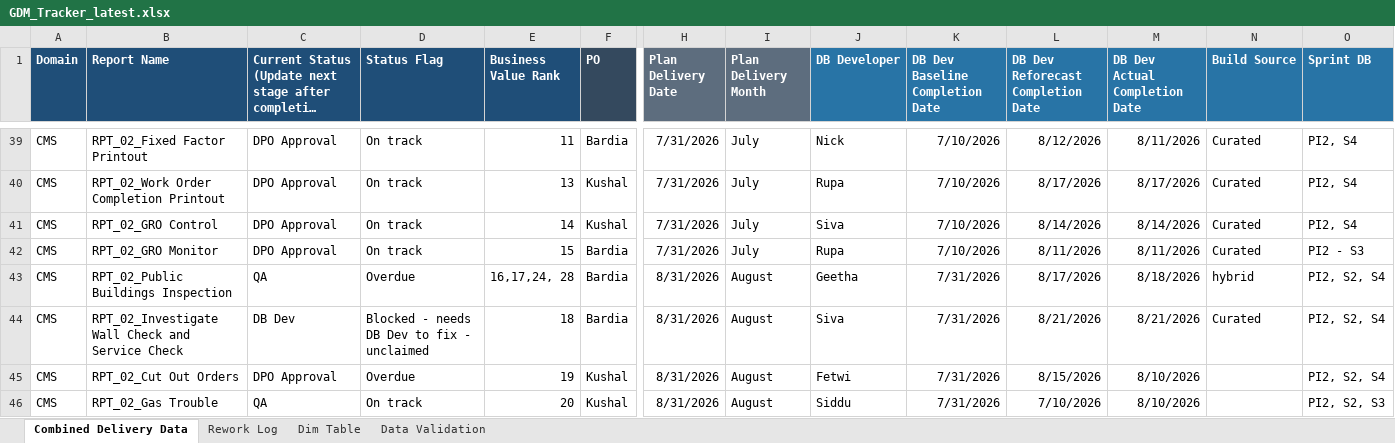
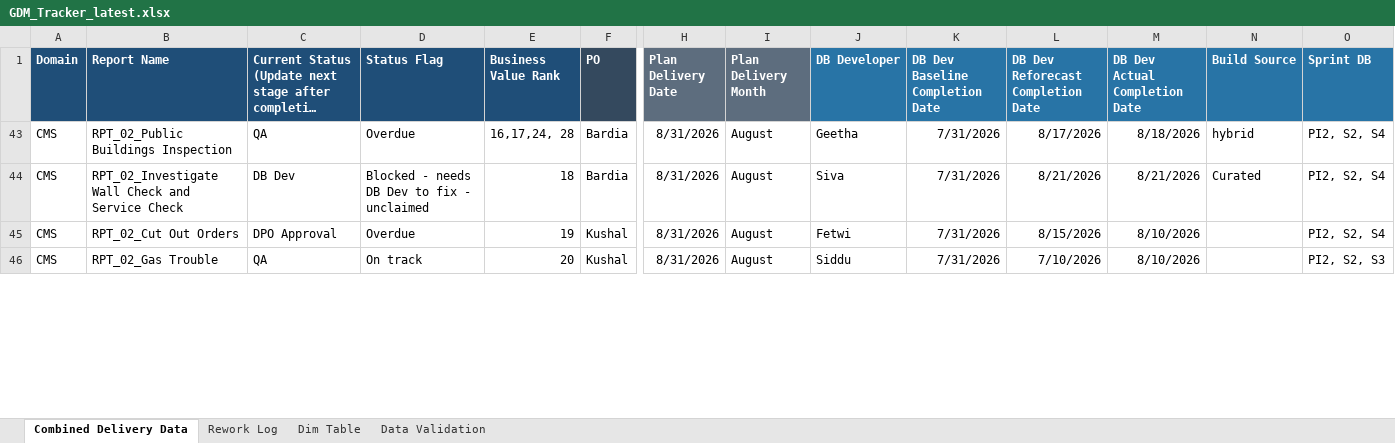
Before and after one commit to bezagetaneh01-lgtm/beza, an Excel workbook: docs/data/GDM_Tracker_latest.xlsx, sheet Combined Delivery Data, drawn as a sheet; only a part is shown, gaps mark what is left out; long unchanged cells end in …; values as stored, in another font and other column widths than the file's, no borders; conditional formats and table styles not drawn; rows hold the shown columns only; the diff covers the shown part only; the diff names each change by its address in the sheet, - before the commit and + after, or states it on an @@ line.

Commit message:
Auto-sync tracker from SharePoint (2026-09-02 11:49)

```diff
--- a/docs/data/GDM_Tracker_latest.xlsx (sheet Combined Delivery Data)
+++ b/docs/data/GDM_Tracker_latest.xlsx (sheet Combined Delivery Data)
-row 39: CMS | RPT_02_Fixed Factor Printout | DPO Approval | On track | 11 | Bardia | 7/31/2026 | July | Nick | 7/10/2026 | 8/12/2026 | 8/11/2026 | Curated | PI2, S4
@@ row 40 hidden: CMS | RPT_02_Work Order Completion Printout | DPO Approval | On track | 13 | Kushal | 7/31/2026 | July | Rupa | 7/10/2026 | 8/17/2026 | 8/17/2026 | Curated | PI2, S4 @@
@@ row 41 hidden: CMS | RPT_02_GRO Control | DPO Approval | On track | 14 | Kushal | 7/31/2026 | July | Siva | 7/10/2026 | 8/14/2026 | 8/14/2026 | Curated | PI2, S4 @@
@@ row 42 hidden: CMS | RPT_02_GRO Monitor | DPO Approval | On track | 15 | Bardia | 7/31/2026 | July | Rupa | 7/10/2026 | 8/11/2026 | 8/11/2026 | Curated | PI2 - S3 @@
```
Also changed, not shown: 1 removed row, 9 hidden or unhidden rows and 4 edited cells elsewhere in this sheet, sheet Rework Log, public/data/GDM_Tracker_latest.xlsx.
